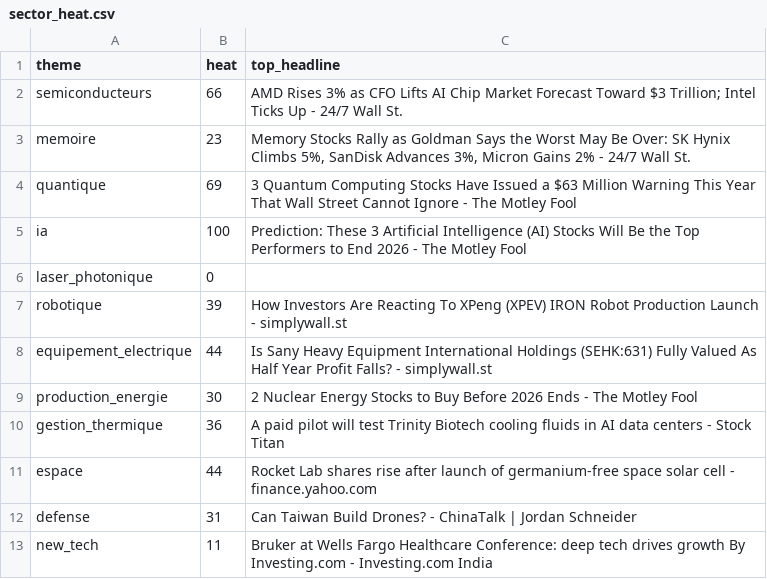
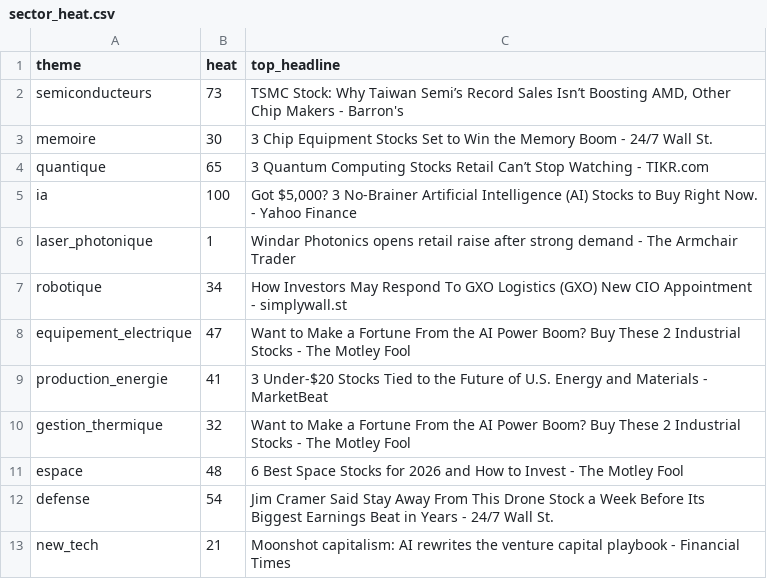
Before and after one commit to ArnaudVarela/TradingScan, a CSV file: dashboard/public/sector_heat.csv, drawn as a sheet.

```diff
--- a/dashboard/public/sector_heat.csv
+++ b/dashboard/public/sector_heat.csv
@@ -1,13 +1,13 @@
 theme,heat,top_headline
-semiconducteurs,66,AMD Rises 3% as CFO Lifts AI Chip Market Forecast Toward $3 Trillion; Intel Ticks Up - 24/7 Wall St.
-memoire,23,"Memory Stocks Rally as Goldman Says the Worst May Be Over: SK Hynix Climbs 5%, SanDisk Advances 3%, Micron Gains 2% - 24/7 Wall St."
-quantique,69,3 Quantum Computing Stocks Have Issued a $63 Million Warning This Year That Wall Street Cannot Ignore - The Motley Fool
-ia,100,Prediction: These 3 Artificial Intelligence (AI) Stocks Will Be the Top Performers to End 2026 - The Motley Fool
-laser_photonique,0,
-robotique,39,How Investors Are Reacting To XPeng (XPEV) IRON Robot Production Launch - simplywall.st
-equipement_electrique,44,Is Sany Heavy Equipment International Holdings (SEHK:631) Fully Valued As Half Year Profit Falls? - simplywall.st
-production_energie,30,2 Nuclear Energy Stocks to Buy Before 2026 Ends - The Motley Fool
-gestion_thermique,36,A paid pilot will test Trinity Biotech cooling fluids in AI data centers - Stock Titan
-espace,44,Rocket Lab shares rise after launch of germanium-free space solar cell - finance.yahoo.com
-defense,31,Can Taiwan Build Drones? - ChinaTalk | Jordan Schneider
-new_tech,11,Bruker at Wells Fargo Healthcare Conference: deep tech drives growth By Investing.com - Investing.com India
+semiconducteurs,73,"TSMC Stock: Why Taiwan Semi’s Record Sales Isn’t Boosting AMD, Other Chip Makers - Barron's"
+memoire,30,3 Chip Equipment Stocks Set to Win the Memory Boom - 24/7 Wall St.
+quantique,65,3 Quantum Computing Stocks Retail Can’t Stop Watching - TIKR.com
+ia,100,"Got $5,000? 3 No-Brainer Artificial Intelligence (AI) Stocks to Buy Right Now. - Yahoo Finance"
+laser_photonique,1,Windar Photonics opens retail raise after strong demand - The Armchair Trader
+robotique,34,How Investors May Respond To GXO Logistics (GXO) New CIO Appointment - simplywall.st
+equipement_electrique,47,Want to Make a Fortune From the AI Power Boom? Buy These 2 Industrial Stocks - The Motley Fool
+production_energie,41,3 Under-$20 Stocks Tied to the Future of U.S. Energy and Materials - MarketBeat
+gestion_thermique,32,Want to Make a Fortune From the AI Power Boom? Buy These 2 Industrial Stocks - The Motley Fool
+espace,48,6 Best Space Stocks for 2026 and How to Invest - The Motley Fool
+defense,54,Jim Cramer Said Stay Away From This Drone Stock a Week Before Its Biggest Earnings Beat in Years - 24/7 Wall St.
+new_tech,21,Moonshot capitalism: AI rewrites the venture capital playbook - Financial Times
```
Also changed, not shown: dashboard/public/market_setups.csv, market_universe.csv, 3 other files.
